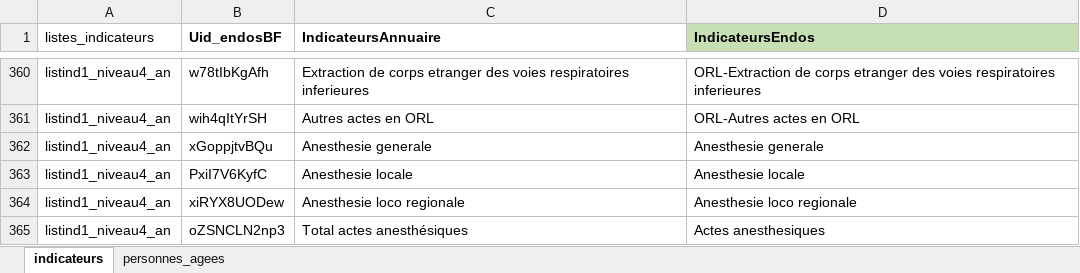
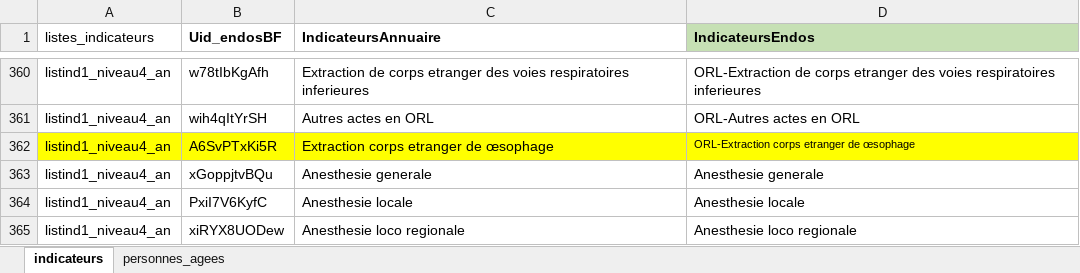
Before and after one commit to kaboradama007/Production-statistique-MS, an Excel workbook: Listes_indicateurs_annuaire_stat.xlsx, sheet indicateurs, drawn as a sheet; only a part is shown, gaps mark what is left out; the shorter side is filled out with more unchanged rows; values as stored, in another font and other column widths than the file's, no borders; conditional formats not drawn; the diff names each change by its address in the sheet, - before the commit and + after, or states it on an @@ line.

```diff
--- a/Listes_indicateurs_annuaire_stat.xlsx (sheet indicateurs)
+++ b/Listes_indicateurs_annuaire_stat.xlsx (sheet indicateurs)
+row 362: listind1_niveau4_an | A6SvPTxKi5R | Extraction corps etranger de œsophage | ORL-Extraction corps etranger de œsophage
```
Also changed, not shown: CorrespondanceUID_Indicateur_DE.xlsx, 1 other file.
